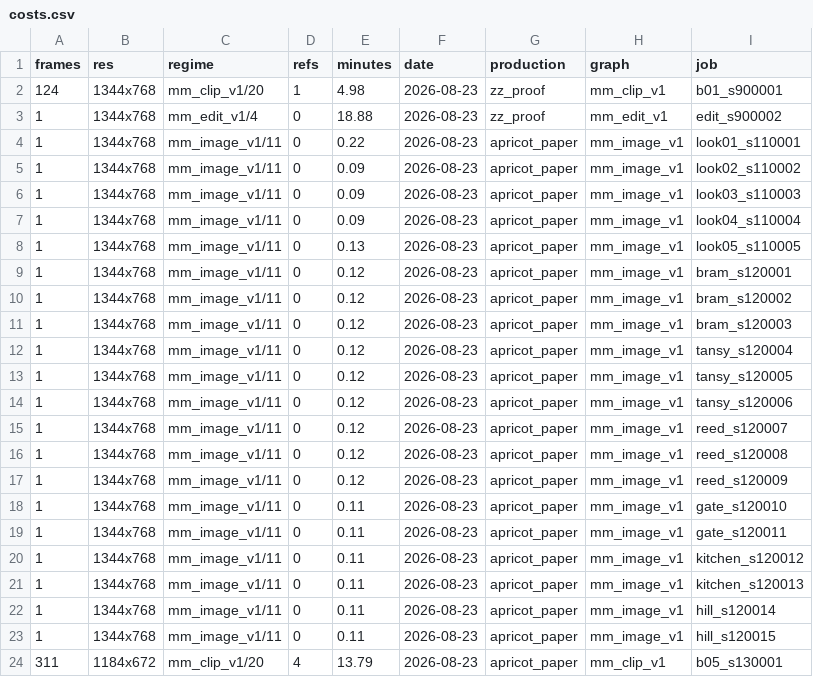
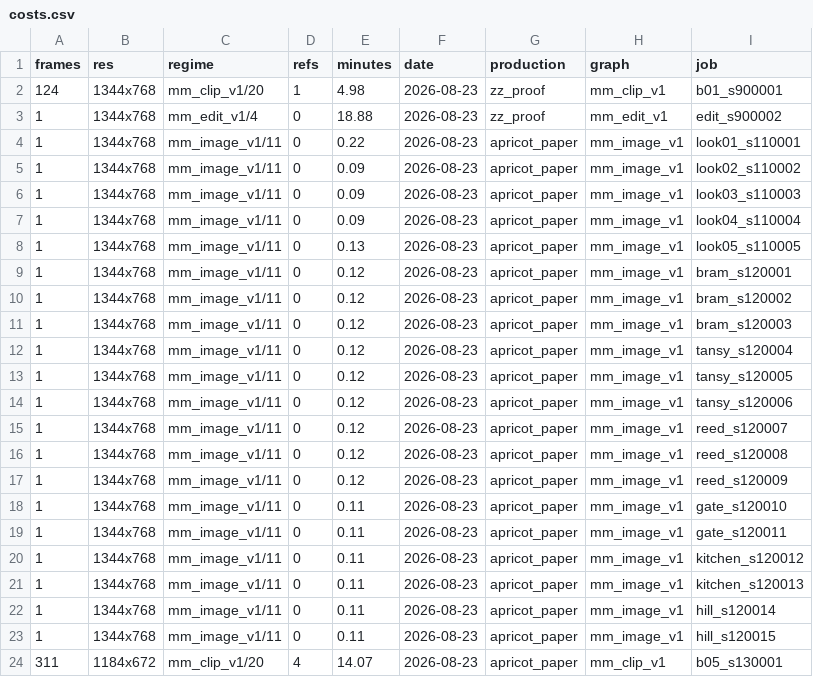
Before and after one commit to Fablestarexpanse/PW_H3_Video_Pipline, a CSV file: costs.csv, drawn as a sheet.

Commit message:
costs.py: ingest keeps the latest landed render per job, not the first — a re-rendered job id was stuck on its first (wrong) attempt's cost

```diff
--- a/costs.csv
+++ b/costs.csv
@@ -23,2 +23,2 @@ frames,res,regime,refs,minutes,date,production,graph,job
 1,1344x768,mm_image_v1/11,0,0.11,2026-08-23,apricot_paper,mm_image_v1,hill_s120015
-311,1184x672,mm_clip_v1/20,4,13.79,2026-08-23,apricot_paper,mm_clip_v1,b05_s130001
+311,1184x672,mm_clip_v1/20,4,14.07,2026-08-23,apricot_paper,mm_clip_v1,b05_s130001
```
Also changed, not shown: 2 other files.
